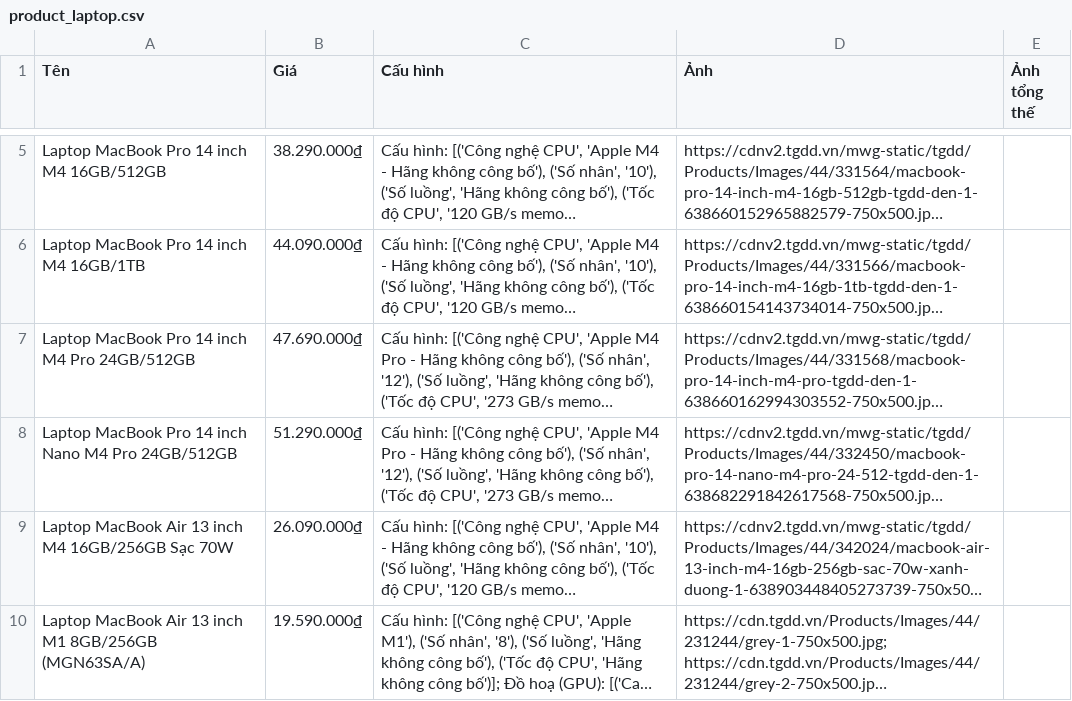
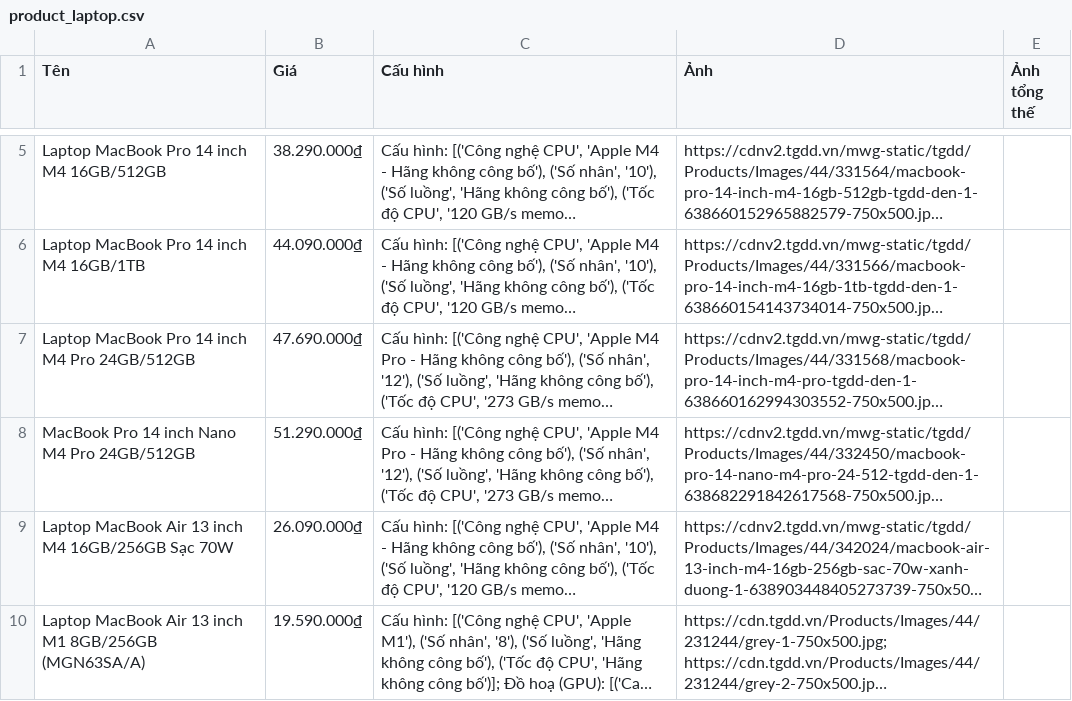
Before and after one commit to vanduy199/web_shop, a CSV file: crawl_data/product_laptop.csv, drawn as a sheet; only a part is shown, gaps mark what is left out; long unchanged cells end in …; the diff names each change by its address in the sheet, - before the commit and + after, or states it on an @@ line.

```diff
--- a/crawl_data/product_laptop.csv
+++ b/crawl_data/product_laptop.csv
-A8 (Tên): Laptop MacBook Pro…
+A8 (Tên): MacBook Pro…
```
Also changed, not shown: crawl_data/product.csv, crawl_data/product_expanded.csv, 13 other files.
